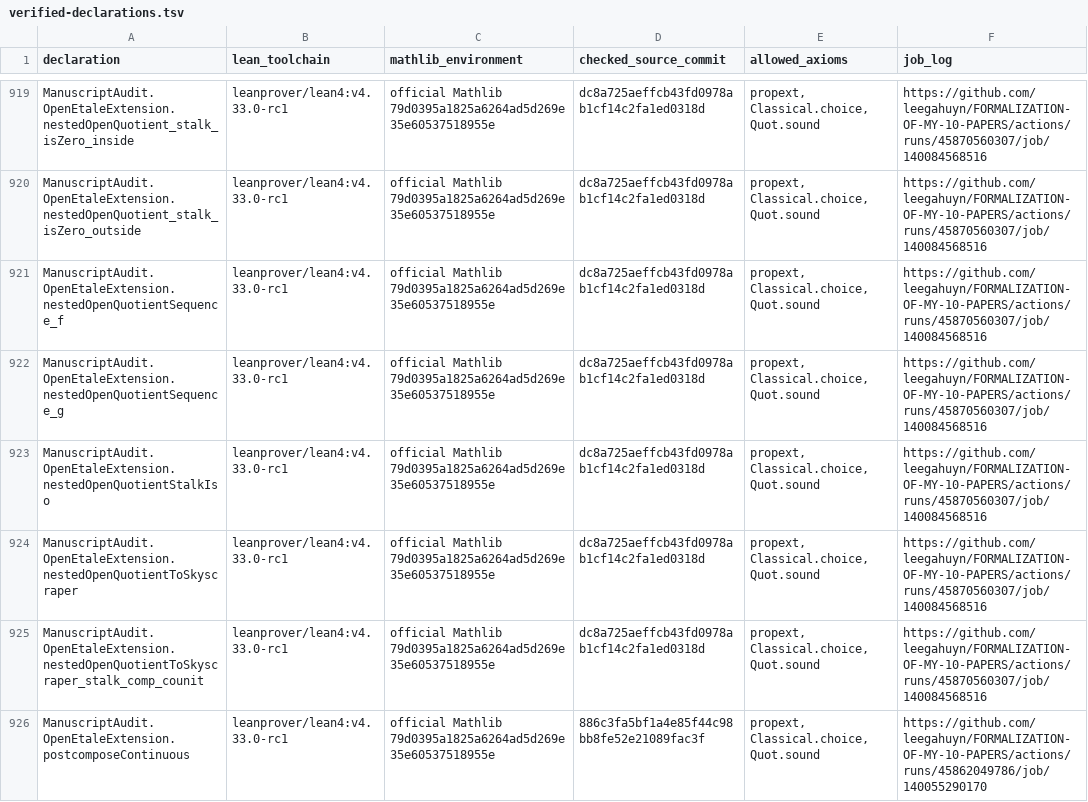
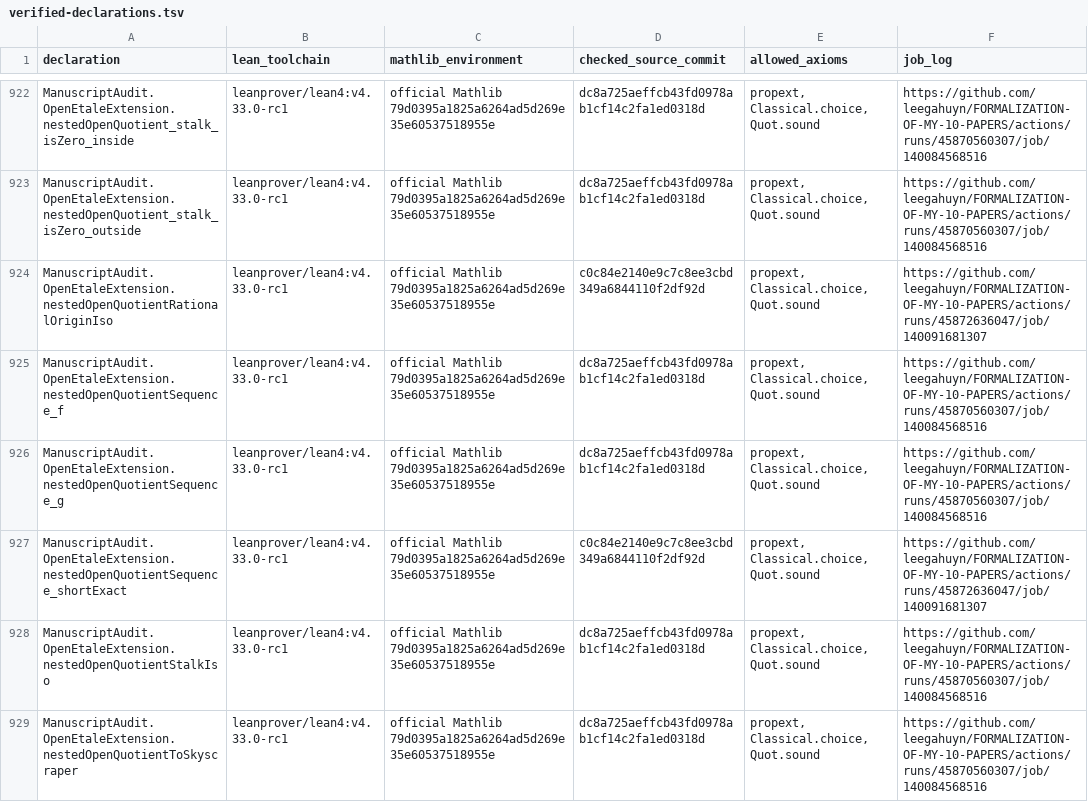
Before and after one commit to leegahuyn/FORMALIZATION-OF-MY-10-PAPERS, a TSV file: PrimalitySheafVerification/ManuscriptAudit/verified-declarations.tsv, drawn as a sheet; only a part is shown, gaps mark what is left out; the shorter side is filled out with more unchanged rows; the diff covers the shown part only.

```diff
--- a/PrimalitySheafVerification/ManuscriptAudit/verified-declarations.tsv
+++ b/PrimalitySheafVerification/ManuscriptAudit/verified-declarations.tsv
@@ -920,4 +923,6 @@ ManuscriptAudit.OpenEtaleExtension.nestedOpenQuotient_stalk_isZero_inside	leanpr
 ManuscriptAudit.OpenEtaleExtension.nestedOpenQuotient_stalk_isZero_outside	leanprover/lean4:v4.33.0-rc1	official Mathlib 79d0395a1825a6264ad5d269e35e60537518955e	dc8a725aeffcb43fd0978ab1cf14c2fa1ed0318d	propext, Classical.choice, Quot.sound	https://github.com/leegahuyn/FORMALIZATION-OF-MY-10-PAPERS/actions/runs/45870560307/job/140084568516
+ManuscriptAudit.OpenEtaleExtension.nestedOpenQuotientRationalOriginIso	leanprover/lean4:v4.33.0-rc1	official Mathlib 79d0395a1825a6264ad5d269e35e60537518955e	c0c84e2140e9c7c8ee3cbd349a6844110f2df92d	propext, Classical.choice, Quot.sound	https://github.com/leegahuyn/FORMALIZATION-OF-MY-10-PAPERS/actions/runs/45872636047/job/140091681307
 ManuscriptAudit.OpenEtaleExtension.nestedOpenQuotientSequence_f	leanprover/lean4:v4.33.0-rc1	official Mathlib 79d0395a1825a6264ad5d269e35e60537518955e	dc8a725aeffcb43fd0978ab1cf14c2fa1ed0318d	propext, Classical.choice, Quot.sound	https://github.com/leegahuyn/FORMALIZATION-OF-MY-10-PAPERS/actions/runs/45870560307/job/140084568516
 ManuscriptAudit.OpenEtaleExtension.nestedOpenQuotientSequence_g	leanprover/lean4:v4.33.0-rc1	official Mathlib 79d0395a1825a6264ad5d269e35e60537518955e	dc8a725aeffcb43fd0978ab1cf14c2fa1ed0318d	propext, Classical.choice, Quot.sound	https://github.com/leegahuyn/FORMALIZATION-OF-MY-10-PAPERS/actions/runs/45870560307/job/140084568516
+ManuscriptAudit.OpenEtaleExtension.nestedOpenQuotientSequence_shortExact	leanprover/lean4:v4.33.0-rc1	official Mathlib 79d0395a1825a6264ad5d269e35e60537518955e	c0c84e2140e9c7c8ee3cbd349a6844110f2df92d	propext, Classical.choice, Quot.sound	https://github.com/leegahuyn/FORMALIZATION-OF-MY-10-PAPERS/actions/runs/45872636047/job/140091681307
 ManuscriptAudit.OpenEtaleExtension.nestedOpenQuotientStalkIso	leanprover/lean4:v4.33.0-rc1	official Mathlib 79d0395a1825a6264ad5d269e35e60537518955e	dc8a725aeffcb43fd0978ab1cf14c2fa1ed0318d	propext, Classical.choice, Quot.sound	https://github.com/leegahuyn/FORMALIZATION-OF-MY-10-PAPERS/actions/runs/45870560307/job/140084568516
```
Also changed, not shown: 7 added rows elsewhere in this file, 13 other files.
